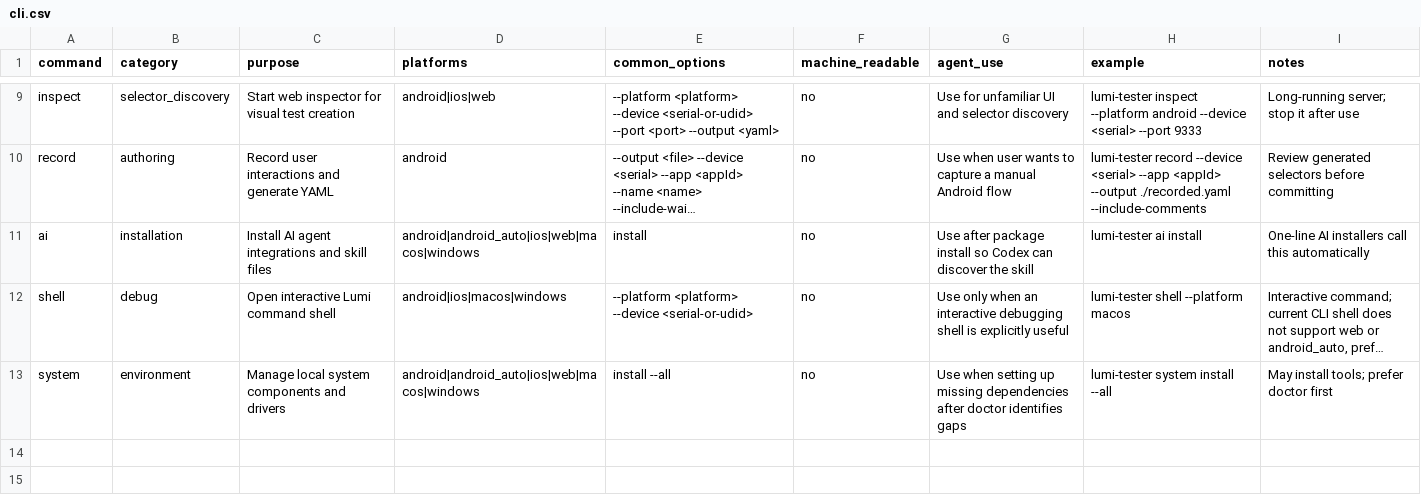
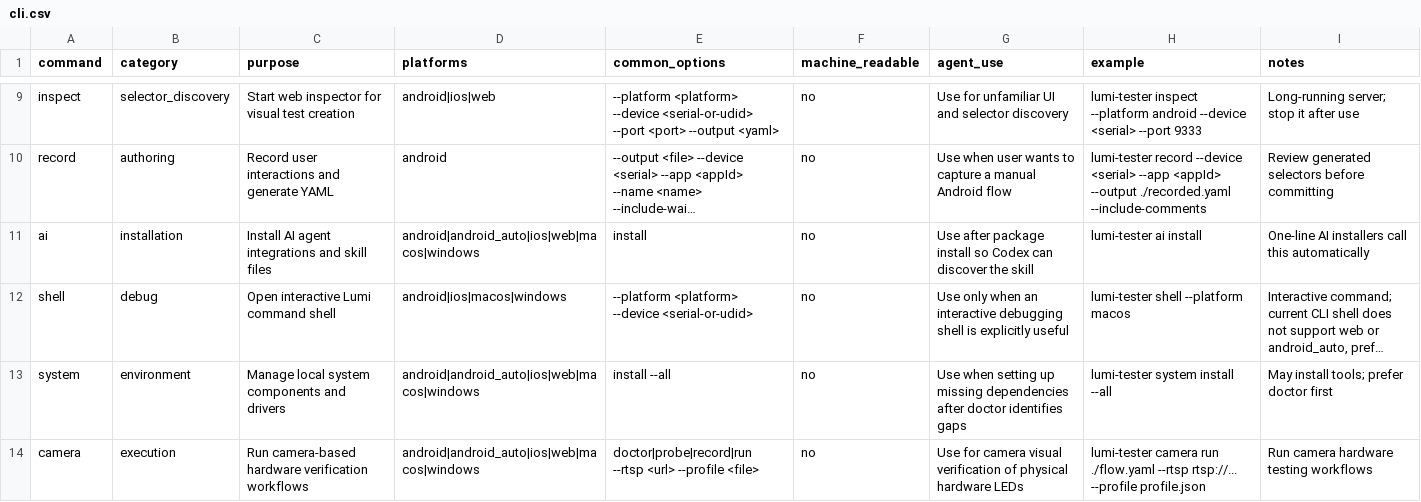
Before and after one commit to Nghi-NV/nl-tester, a CSV file: lumi-tester/ai/codex-skill/lumi-tester-agent/references/cli.csv, drawn as a sheet; only a part is shown, gaps mark what is left out; long unchanged cells end in …; the diff names each change by its address in the sheet, - before the commit and + after, or states it on an @@ line.

Commit message:
🔧 fix(ci): sync JSON schema, cli.csv, commands.csv, and lumi_agent.py for GitHub Actions release check

```diff
--- a/lumi-tester/ai/codex-skill/lumi-tester-agent/references/cli.csv
+++ b/lumi-tester/ai/codex-skill/lumi-tester-agent/references/cli.csv
+row 14: camera | execution | Run camera-based hardware verification workflows | android|android_auto|ios|web|macos|windows | doctor|probe|record|run --rtsp <url> --profile <file> | no | Use for camera visual verification of physical hardware LEDs | lumi-tester camera run ./flow.yaml --rtsp rtsp://... --profile profile.json | Run camera hardware testing workflows
```
Also changed, not shown: lumi-tester/ai/codex-skill/lumi-tester-agent/references/commands.csv, 3 other files.
